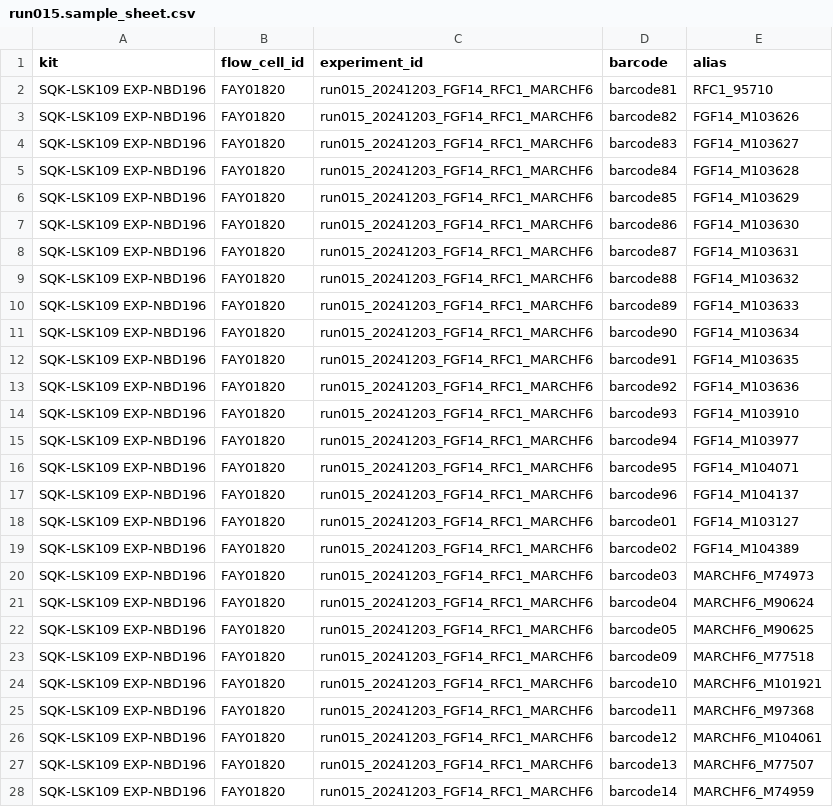
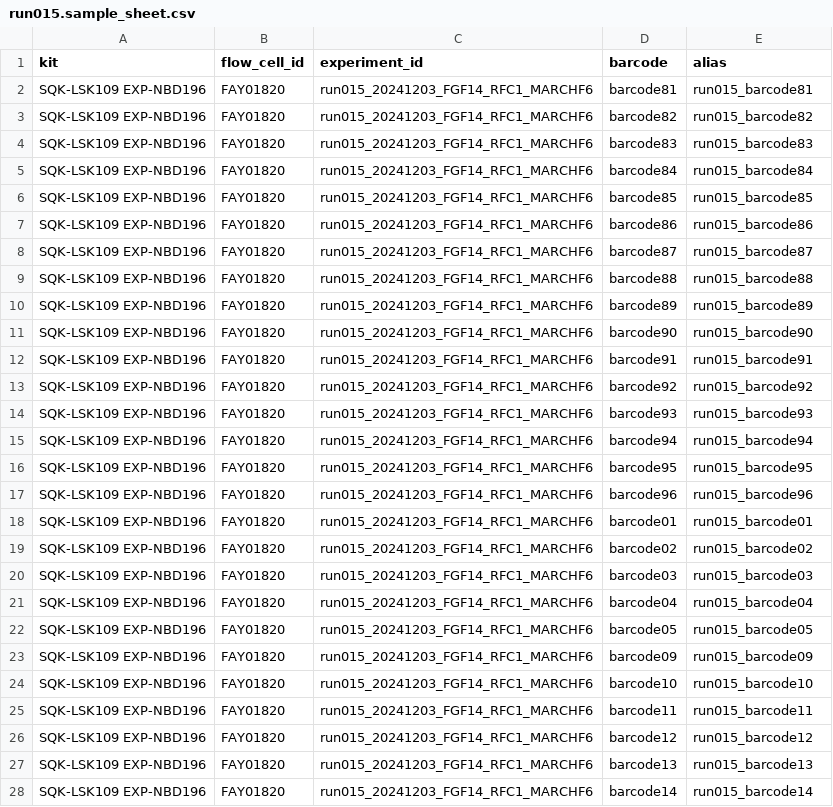
Before and after one commit to kilpert/minion_basecalling, a CSV file: sample_sheets/run015.sample_sheet.csv, drawn as a sheet; only a part is shown; the diff covers the shown part only.

Commit message:
add sample sheet for run015 with run_barcode sample names

```diff
--- a/sample_sheets/run015.sample_sheet.csv
+++ b/sample_sheets/run015.sample_sheet.csv
@@ -1,28 +1,28 @@
 kit,flow_cell_id,experiment_id,barcode,alias
-SQK-LSK109 EXP-NBD196,FAY01820,run015_20241203_FGF14_RFC1_MARCHF6,barcode81,RFC1_95710
-SQK-LSK109 EXP-NBD196,FAY01820,run015_20241203_FGF14_RFC1_MARCHF6,barcode82,FGF14_M103626
-SQK-LSK109 EXP-NBD196,FAY01820,run015_20241203_FGF14_RFC1_MARCHF6,barcode83,FGF14_M103627
-SQK-LSK109 EXP-NBD196,FAY01820,run015_20241203_FGF14_RFC1_MARCHF6,barcode84,FGF14_M103628
-SQK-LSK109 EXP-NBD196,FAY01820,run015_20241203_FGF14_RFC1_MARCHF6,barcode85,FGF14_M103629
-SQK-LSK109 EXP-NBD196,FAY01820,run015_20241203_FGF14_RFC1_MARCHF6,barcode86,FGF14_M103630
-SQK-LSK109 EXP-NBD196,FAY01820,run015_20241203_FGF14_RFC1_MARCHF6,barcode87,FGF14_M103631
-SQK-LSK109 EXP-NBD196,FAY01820,run015_20241203_FGF14_RFC1_MARCHF6,barcode88,FGF14_M103632
-SQK-LSK109 EXP-NBD196,FAY01820,run015_20241203_FGF14_RFC1_MARCHF6,barcode89,FGF14_M103633
-SQK-LSK109 EXP-NBD196,FAY01820,run015_20241203_FGF14_RFC1_MARCHF6,barcode90,FGF14_M103634
-SQK-LSK109 EXP-NBD196,FAY01820,run015_20241203_FGF14_RFC1_MARCHF6,barcode91,FGF14_M103635
-SQK-LSK109 EXP-NBD196,FAY01820,run015_20241203_FGF14_RFC1_MARCHF6,barcode92,FGF14_M103636
-SQK-LSK109 EXP-NBD196,FAY01820,run015_20241203_FGF14_RFC1_MARCHF6,barcode93,FGF14_M103910
-SQK-LSK109 EXP-NBD196,FAY01820,run015_20241203_FGF14_RFC1_MARCHF6,barcode94,FGF14_M103977
-SQK-LSK109 EXP-NBD196,FAY01820,run015_20241203_FGF14_RFC1_MARCHF6,barcode95,FGF14_M104071
-SQK-LSK109 EXP-NBD196,FAY01820,run015_20241203_FGF14_RFC1_MARCHF6,barcode96,FGF14_M104137
-SQK-LSK109 EXP-NBD196,FAY01820,run015_20241203_FGF14_RFC1_MARCHF6,barcode01,FGF14_M103127
-SQK-LSK109 EXP-NBD196,FAY01820,run015_20241203_FGF14_RFC1_MARCHF6,barcode02,FGF14_M104389
-SQK-LSK109 EXP-NBD196,FAY01820,run015_20241203_FGF14_RFC1_MARCHF6,barcode03,MARCHF6_M74973
-SQK-LSK109 EXP-NBD196,FAY01820,run015_20241203_FGF14_RFC1_MARCHF6,barcode04,MARCHF6_M90624
-SQK-LSK109 EXP-NBD196,FAY01820,run015_20241203_FGF14_RFC1_MARCHF6,barcode05,MARCHF6_M90625
-SQK-LSK109 EXP-NBD196,FAY01820,run015_20241203_FGF14_RFC1_MARCHF6,barcode09,MARCHF6_M77518
-SQK-LSK109 EXP-NBD196,FAY01820,run015_20241203_FGF14_RFC1_MARCHF6,barcode10,MARCHF6_M101921
-SQK-LSK109 EXP-NBD196,FAY01820,run015_20241203_FGF14_RFC1_MARCHF6,barcode11,MARCHF6_M97368
-SQK-LSK109 EXP-NBD196,FAY01820,run015_20241203_FGF14_RFC1_MARCHF6,barcode12,MARCHF6_M104061
-SQK-LSK109 EXP-NBD196,FAY01820,run015_20241203_FGF14_RFC1_MARCHF6,barcode13,MARCHF6_M77507
-SQK-LSK109 EXP-NBD196,FAY01820,run015_20241203_FGF14_RFC1_MARCHF6,barcode14,MARCHF6_M74959
+SQK-LSK109 EXP-NBD196,FAY01820,run015_20241203_FGF14_RFC1_MARCHF6,barcode81,run015_barcode81
+SQK-LSK109 EXP-NBD196,FAY01820,run015_20241203_FGF14_RFC1_MARCHF6,barcode82,run015_barcode82
+SQK-LSK109 EXP-NBD196,FAY01820,run015_20241203_FGF14_RFC1_MARCHF6,barcode83,run015_barcode83
+SQK-LSK109 EXP-NBD196,FAY01820,run015_20241203_FGF14_RFC1_MARCHF6,barcode84,run015_barcode84
+SQK-LSK109 EXP-NBD196,FAY01820,run015_20241203_FGF14_RFC1_MARCHF6,barcode85,run015_barcode85
+SQK-LSK109 EXP-NBD196,FAY01820,run015_20241203_FGF14_RFC1_MARCHF6,barcode86,run015_barcode86
+SQK-LSK109 EXP-NBD196,FAY01820,run015_20241203_FGF14_RFC1_MARCHF6,barcode87,run015_barcode87
+SQK-LSK109 EXP-NBD196,FAY01820,run015_20241203_FGF14_RFC1_MARCHF6,barcode88,run015_barcode88
+SQK-LSK109 EXP-NBD196,FAY01820,run015_20241203_FGF14_RFC1_MARCHF6,barcode89,run015_barcode89
+SQK-LSK109 EXP-NBD196,FAY01820,run015_20241203_FGF14_RFC1_MARCHF6,barcode90,run015_barcode90
+SQK-LSK109 EXP-NBD196,FAY01820,run015_20241203_FGF14_RFC1_MARCHF6,barcode91,run015_barcode91
+SQK-LSK109 EXP-NBD196,FAY01820,run015_20241203_FGF14_RFC1_MARCHF6,barcode92,run015_barcode92
+SQK-LSK109 EXP-NBD196,FAY01820,run015_20241203_FGF14_RFC1_MARCHF6,barcode93,run015_barcode93
+SQK-LSK109 EXP-NBD196,FAY01820,run015_20241203_FGF14_RFC1_MARCHF6,barcode94,run015_barcode94
+SQK-LSK109 EXP-NBD196,FAY01820,run015_20241203_FGF14_RFC1_MARCHF6,barcode95,run015_barcode95
+SQK-LSK109 EXP-NBD196,FAY01820,run015_20241203_FGF14_RFC1_MARCHF6,barcode96,run015_barcode96
+SQK-LSK109 EXP-NBD196,FAY01820,run015_20241203_FGF14_RFC1_MARCHF6,barcode01,run015_barcode01
+SQK-LSK109 EXP-NBD196,FAY01820,run015_20241203_FGF14_RFC1_MARCHF6,barcode02,run015_barcode02
+SQK-LSK109 EXP-NBD196,FAY01820,run015_20241203_FGF14_RFC1_MARCHF6,barcode03,run015_barcode03
+SQK-LSK109 EXP-NBD196,FAY01820,run015_20241203_FGF14_RFC1_MARCHF6,barcode04,run015_barcode04
+SQK-LSK109 EXP-NBD196,FAY01820,run015_20241203_FGF14_RFC1_MARCHF6,barcode05,run015_barcode05
+SQK-LSK109 EXP-NBD196,FAY01820,run015_20241203_FGF14_RFC1_MARCHF6,barcode09,run015_barcode09
+SQK-LSK109 EXP-NBD196,FAY01820,run015_20241203_FGF14_RFC1_MARCHF6,barcode10,run015_barcode10
+SQK-LSK109 EXP-NBD196,FAY01820,run015_20241203_FGF14_RFC1_MARCHF6,barcode11,run015_barcode11
+SQK-LSK109 EXP-NBD196,FAY01820,run015_20241203_FGF14_RFC1_MARCHF6,barcode12,run015_barcode12
+SQK-LSK109 EXP-NBD196,FAY01820,run015_20241203_FGF14_RFC1_MARCHF6,barcode13,run015_barcode13
+SQK-LSK109 EXP-NBD196,FAY01820,run015_20241203_FGF14_RFC1_MARCHF6,barcode14,run015_barcode14
```
Also changed, not shown: 2 edited cells elsewhere in this file.
